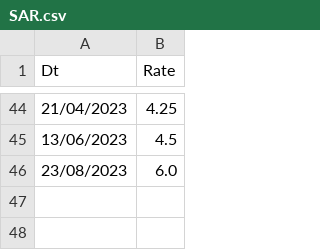
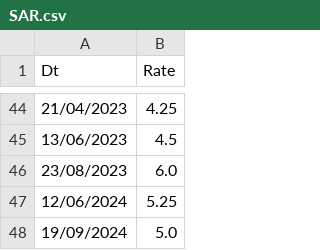
Before and after one commit to chapmanwilliam/Ogden8, a CSV file: localpackage/Data/SAR.csv, drawn as a sheet; only a part is shown, gaps mark what is left out.

```diff
--- a/localpackage/Data/SAR.csv
+++ b/localpackage/Data/SAR.csv
@@ -46 +46,3 @@ Dt,Rate
 23/08/2023,6.0
+12/06/2024, 5.25
+19/09/2024,5.0
```
Also changed, not shown: 1 other file.
